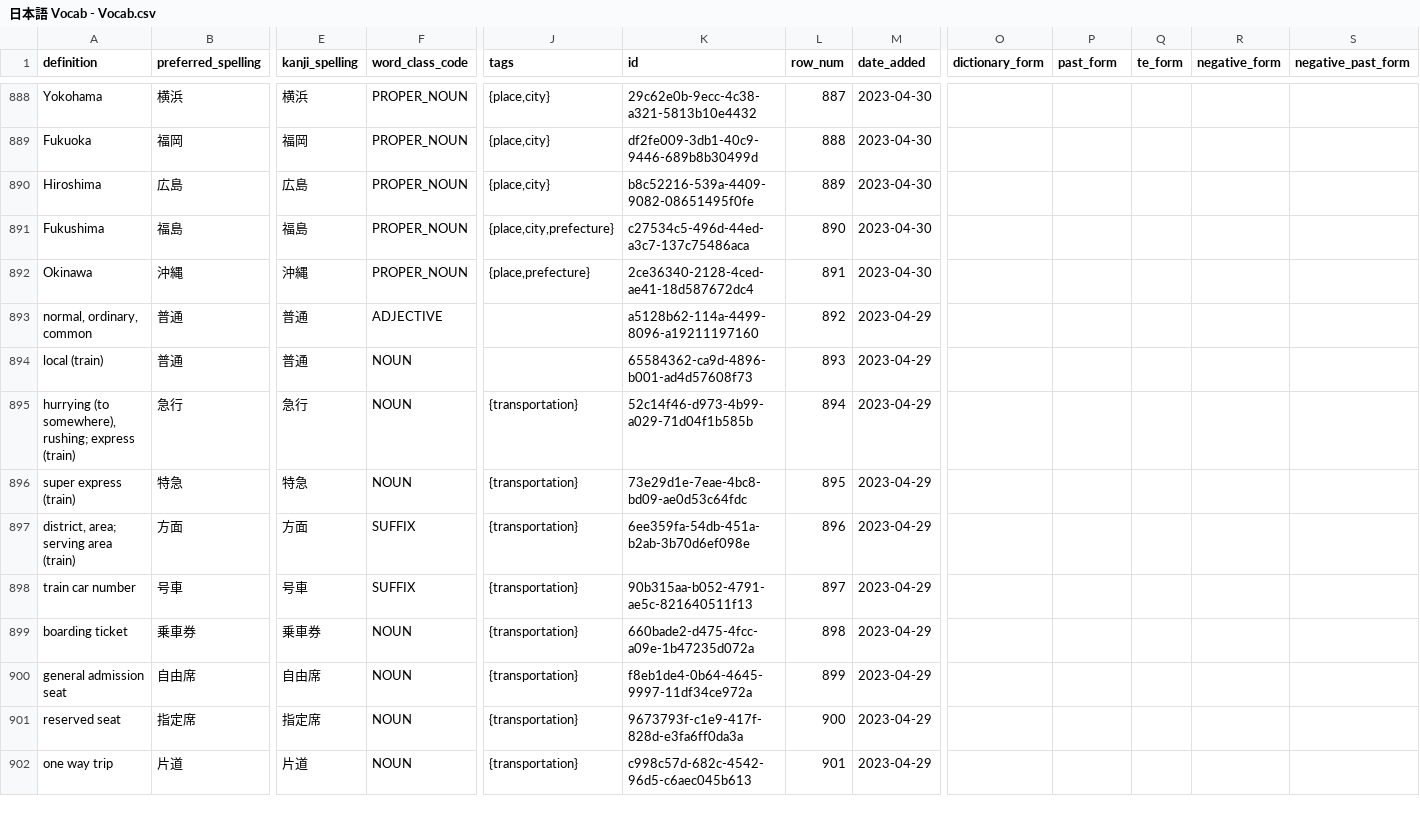
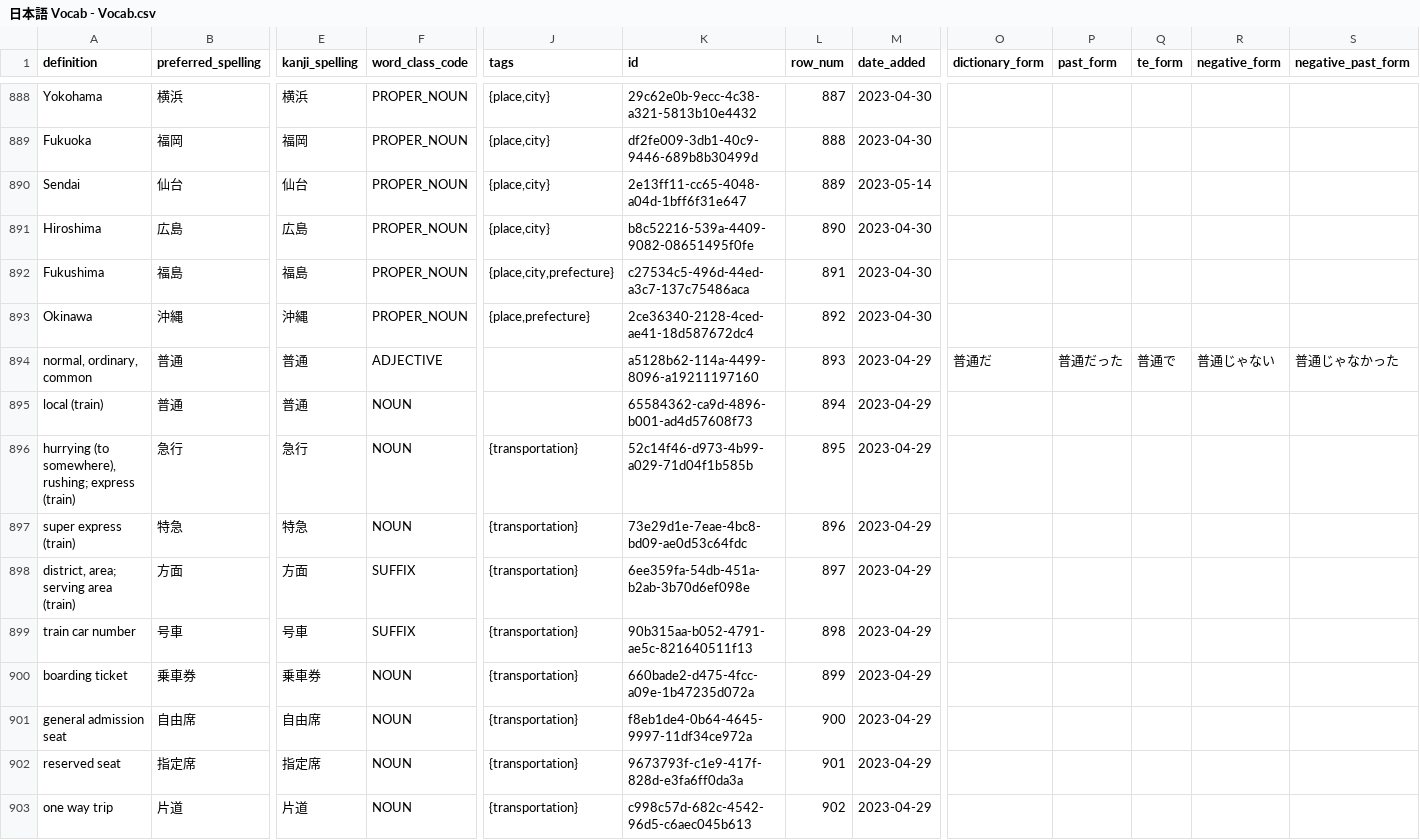
Before and after one commit to paploo/goi, a CSV file: files/日本語 Vocab - Vocab.csv, drawn as a sheet; only a part is shown, gaps mark what is left out; addresses are those after the commit; rows hold the shown columns only; the diff covers the shown part only; the diff names each change by its address in the sheet, - before the commit and + after, or states it on an @@ line.

```diff
--- a/files/日本語 Vocab - Vocab.csv
+++ b/files/日本語 Vocab - Vocab.csv
+row 890: Sendai | 仙台 | 仙台 | PROPER_NOUN | {place,city} | 2e13ff11-cc65-4048-a04d-1bff6f31e647 | 889 | 2023-05-14
-L891 (row_num): 889
+L891 (row_num): 890
-L892 (row_num): 890
+L892 (row_num): 891
-L893 (row_num): 891
+L893 (row_num): 892
-L894 (row_num): 892
+L894 (row_num): 893
-O894 (dictionary_form): (empty)
+O894 (dictionary_form): 普通だ
-P894 (past_form): (empty)
+P894 (past_form): 普通だった
-Q894 (te_form): (empty)
+Q894 (te_form): 普通で
-R894 (negative_form): (empty)
+R894 (negative_form): 普通じゃない
-S894 (negative_past_form): (empty)
+S894 (negative_past_form): 普通じゃなかった
-L895 (row_num): 893
+L895 (row_num): 894
-L896 (row_num): 894
+L896 (row_num): 895
-L897 (row_num): 895
+L897 (row_num): 896
-L898 (row_num): 896
+L898 (row_num): 897
-L899 (row_num): 897
+L899 (row_num): 898
-L900 (row_num): 898
+L900 (row_num): 899
-L901 (row_num): 899
+L901 (row_num): 900
-L902 (row_num): 900
+L902 (row_num): 901
-L903 (row_num): 901
+L903 (row_num): 902
```
Also changed, not shown: 1 added row and 38 edited cells elsewhere in this file, files/vocabulary/anki.csv, files/vocabulary/google_sheet.csv, 1 other file.
